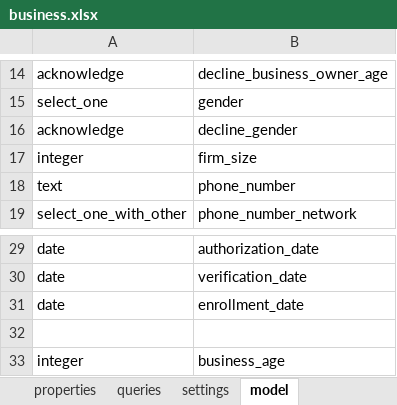
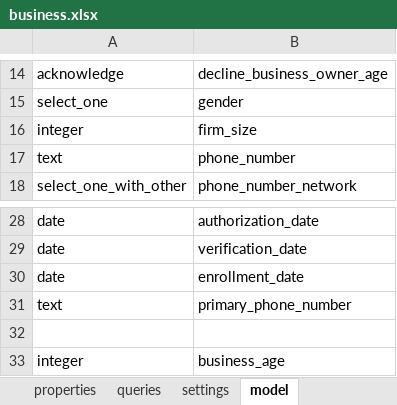
Before and after one commit to clarlars/app-designer, an Excel workbook: app/config/tables/business/forms/business/business.xlsx, sheet model, drawn as a sheet; only a part is shown, gaps mark what is left out; values as stored, in another font and other column widths than the file's, no borders; removed rows and columns are numbered as before the commit, all else as after; the diff names each change by its address in the sheet, - before the commit and + after, or states it on an @@ line.

Commit message:
Add region and second primary phone number field for validation, fix strings

```diff
--- a/app/config/tables/business/forms/business/business.xlsx (sheet model)
+++ b/app/config/tables/business/forms/business/business.xlsx (sheet model)
-row 16: acknowledge | decline_gender
+row 31: text | primary_phone_number
```
Also changed, not shown: sheet queries, sheet survey, app/config/tables/business/forms/enrollment/enrollment.xlsx, app/config/tables/geo_unit/forms/geo_unit/geo_unit.xlsx, 9 other files.
